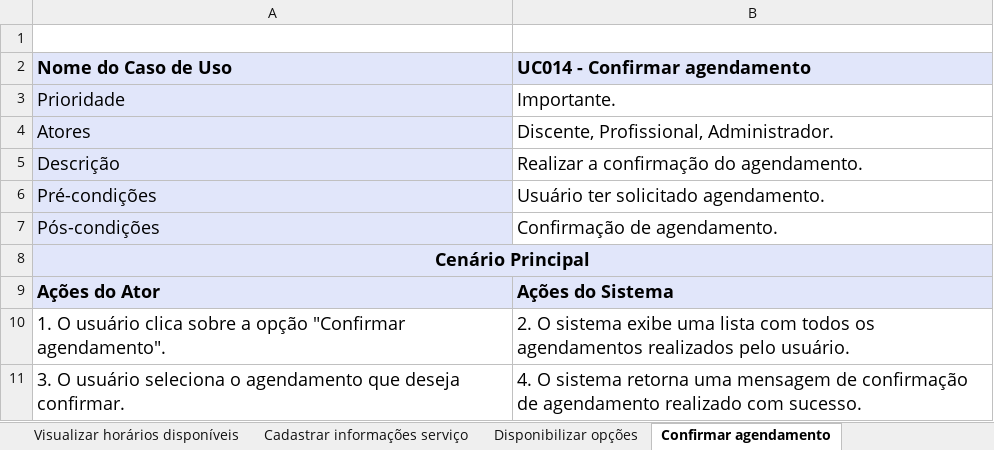
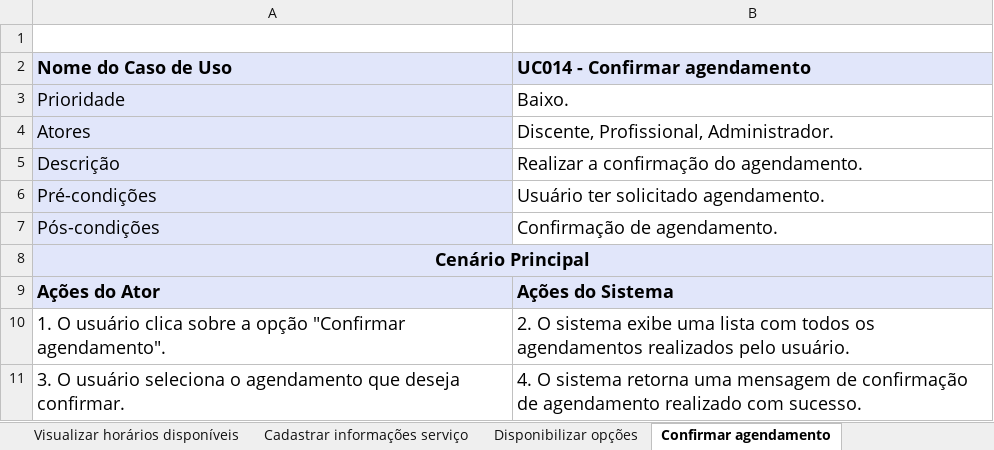
Before and after one commit to liviabeatrizml/sistema-asa, an Excel workbook: Artefatos/Modelagem/Detalhamento_de_Caso_de_Uso.xlsx, sheet Confirmar agendamento, drawn as a sheet; values as stored, in another font and other column widths than the file's, no borders; the diff names each change by its address in the sheet, - before the commit and + after, or states it on an @@ line.

```diff
--- a/Artefatos/Modelagem/Detalhamento_de_Caso_de_Uso.xlsx (sheet Confirmar agendamento)
+++ b/Artefatos/Modelagem/Detalhamento_de_Caso_de_Uso.xlsx (sheet Confirmar agendamento)
-B3 (UC014 - Confirmar agendamento): Importante.
+B3 (UC014 - Confirmar agendamento): Baixo.
```
Also changed, not shown: sheet Oferecer serviços, sheet Disponibilizar opções, sheet Visualizar horários disponíveis, sheet Cadastrar informações serviço, sheet Gerenciar discente, sheet Notificar confirmação, 7 more sheets, other sheet tabs, 1 other file.
